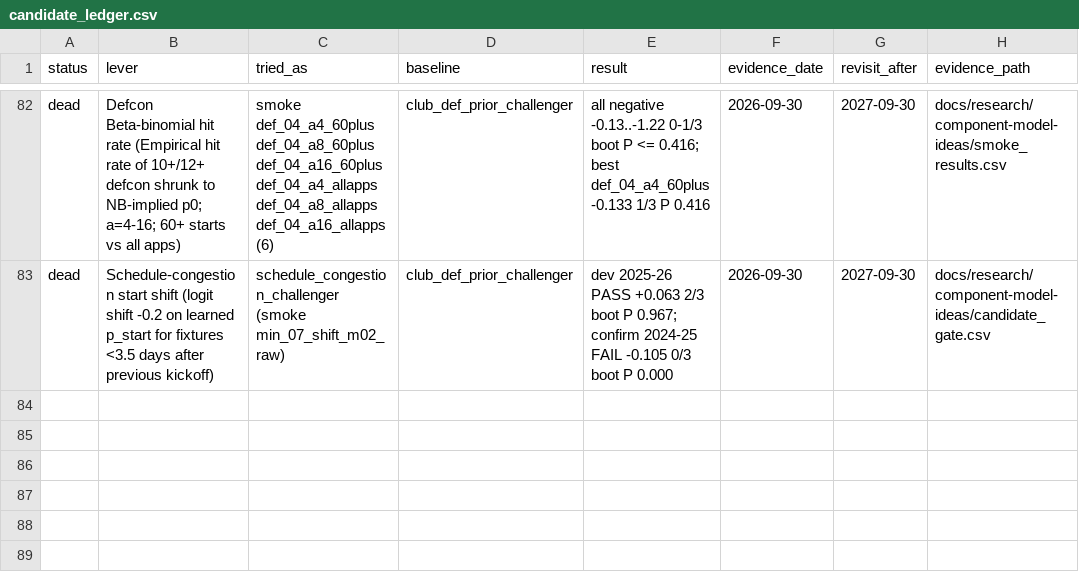
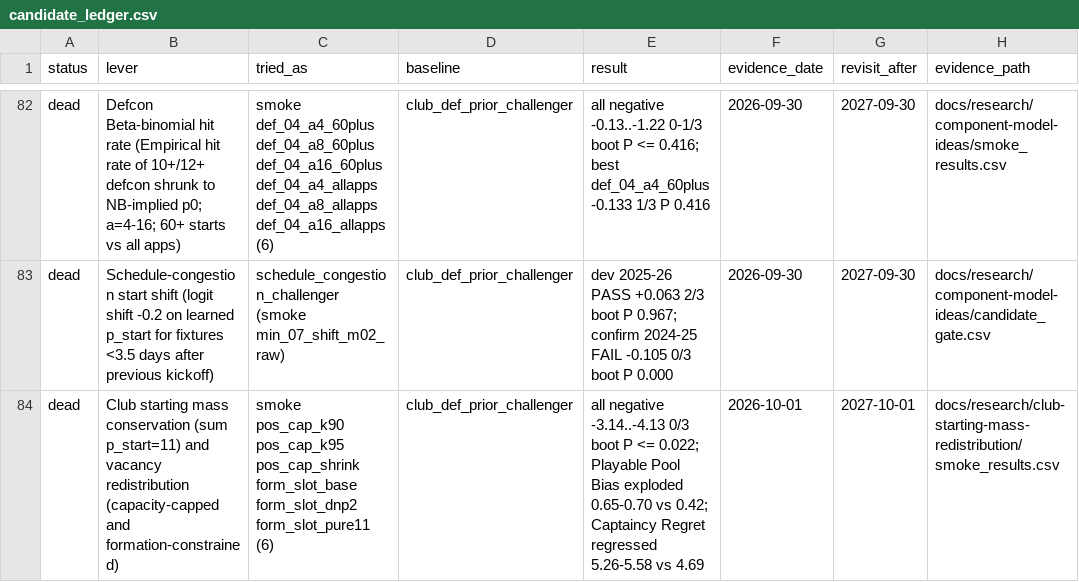
Before and after one commit to JubileeZ/fpl-jubilee-ascent, a CSV file: docs/research/candidate-ledger/candidate_ledger.csv, drawn as a sheet; only a part is shown, gaps mark what is left out.

Commit message:
docs(research): record club starting mass redistribution exploration results and dead lever

```diff
--- a/docs/research/candidate-ledger/candidate_ledger.csv
+++ b/docs/research/candidate-ledger/candidate_ledger.csv
@@ -83 +83,2 @@ dead,Defcon Beta-binomial hit rate (Empirical hit rate of 10+/12+ defcon shrunk
 dead,Schedule-congestion start shift (logit shift -0.2 on learned p_start for fixtures <3.5 days after previous kickoff),schedule_congestion_challenger (smoke min_07_shift_m02_raw),club_def_prior_challenger,dev 2025-26 PASS +0.063 2/3 boot P 0.967; confirm 2024-25 FAIL -0.105 0/3 boot P 0.000,2026-09-30,2027-09-30,docs/research/component-model-ideas/candidate_gate.csv
+dead,"Club starting mass conservation (sum p_start=11) and vacancy redistribution (capacity-capped and formation-constrained)",smoke pos_cap_k90 pos_cap_k95 pos_cap_shrink form_slot_base form_slot_dnp2 form_slot_pure11 (6),club_def_prior_challenger,all negative -3.14..-4.13 0/3 boot P <= 0.022; Playable Pool Bias exploded 0.65-0.70 vs 0.42; Captaincy Regret regressed 5.26-5.58 vs 4.69,2026-10-01,2027-10-01,docs/research/club-starting-mass-redistribution/smoke_results.csv
```
Also changed, not shown: 8 other files.
